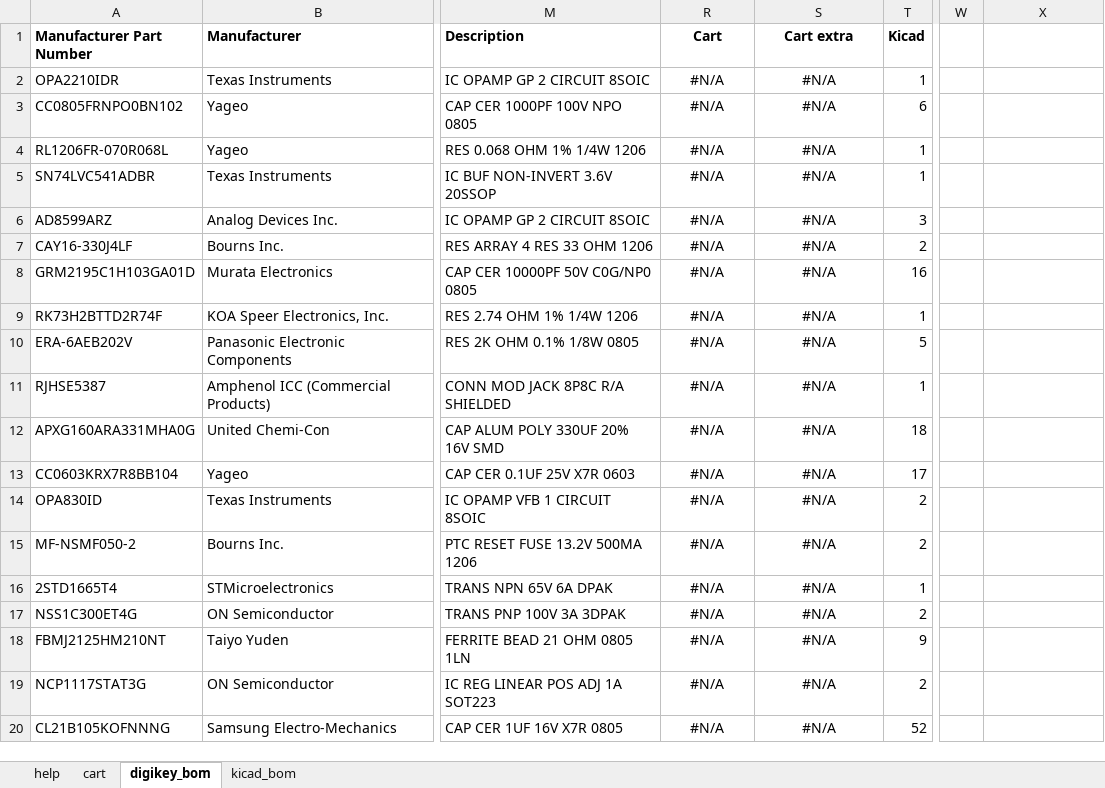
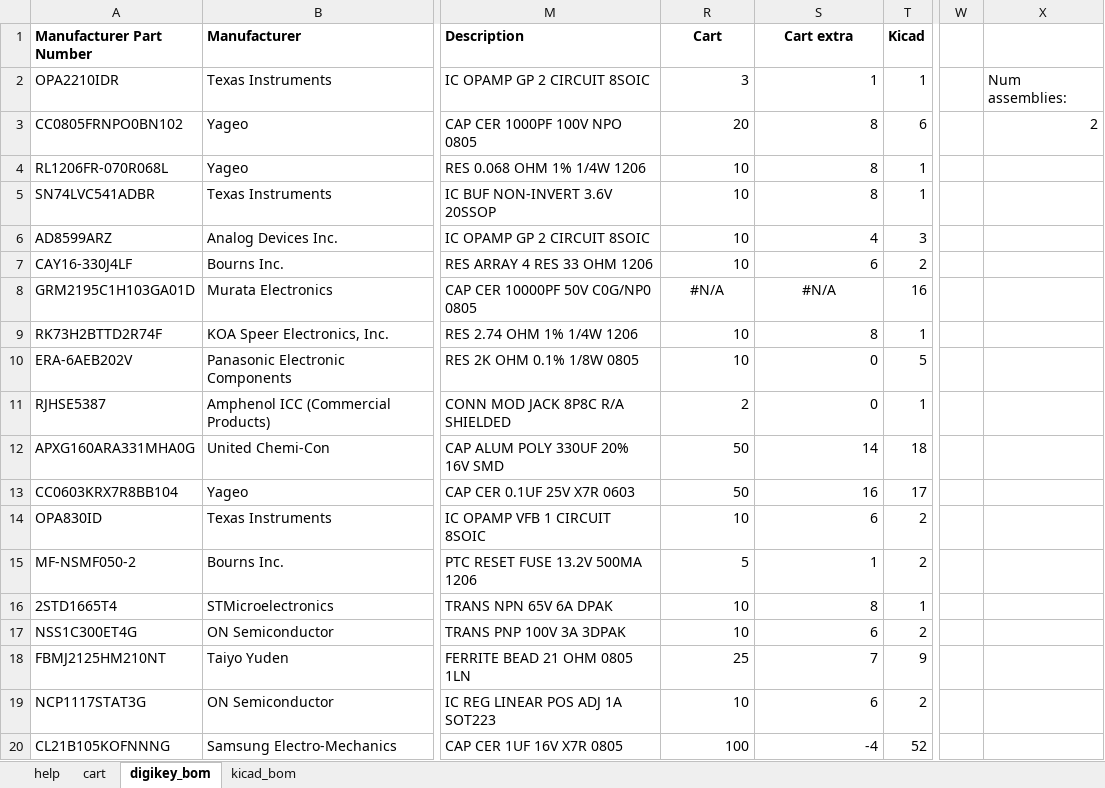
Before and after one commit to robmacl/ilemt_hw, an Excel workbook: parts/bom_compare.xlsx, sheet digikey_bom, drawn as a sheet; only a part is shown, gaps mark what is left out; values as stored, in another font and other column widths than the file's, no borders; conditional formats not drawn; the diff covers the shown part only; the diff names each change by its address in the sheet, - before the commit and + after, or states it on an @@ line.

```diff
--- a/parts/bom_compare.xlsx (sheet digikey_bom)
+++ b/parts/bom_compare.xlsx (sheet digikey_bom)
-R2 (Cart): #N/A
+R2 (Cart): 3
-R2:S7 alignment: center
+R2:S7 alignment: right
-S2 (Cart extra): #N/A
+S2 (Cart extra): 1
-X2: (empty)
+X2: Num assemblies:
-R3 (Cart): #N/A
+R3 (Cart): 20
-S3:S5 (Cart extra): #N/A
+S3:S5 (Cart extra): 8
-X3: (empty)
+X3: 2
-R4:R7 (Cart): #N/A
+R4:R7 (Cart): 10
-S6 (Cart extra): #N/A
+S6 (Cart extra): 4
-S7 (Cart extra): #N/A
+S7 (Cart extra): 6
-R9:R10 (Cart): #N/A
+R9:R10 (Cart): 10
-R9:S20 alignment: center
+R9:S20 alignment: right
-S9 (Cart extra): #N/A
+S9 (Cart extra): 8
-S10:S11 (Cart extra): #N/A
+S10:S11 (Cart extra): 0
-R11 (Cart): #N/A
+R11 (Cart): 2
-R12:R13 (Cart): #N/A
+R12:R13 (Cart): 50
-S12 (Cart extra): #N/A
+S12 (Cart extra): 14
-S13 (Cart extra): #N/A
+S13 (Cart extra): 16
-R14 (Cart): #N/A
+R14 (Cart): 10
-S14 (Cart extra): #N/A
+S14 (Cart extra): 6
-R15 (Cart): #N/A
+R15 (Cart): 5
-S15 (Cart extra): #N/A
+S15 (Cart extra): 1
-R16:R17 (Cart): #N/A
+R16:R17 (Cart): 10
-S16 (Cart extra): #N/A
+S16 (Cart extra): 8
-S17 (Cart extra): #N/A
+S17 (Cart extra): 6
-R18 (Cart): #N/A
+R18 (Cart): 25
-S18 (Cart extra): #N/A
+S18 (Cart extra): 7
-R19 (Cart): #N/A
+R19 (Cart): 10
-S19 (Cart extra): #N/A
+S19 (Cart extra): 6
-R20 (Cart): #N/A
+R20 (Cart): 100
-S20 (Cart extra): #N/A
+S20 (Cart extra): -4
```
Also changed, not shown: 72 edited cells and cell formats elsewhere in this sheet, sheet cart, formulas that keep their value, 4 other files.
